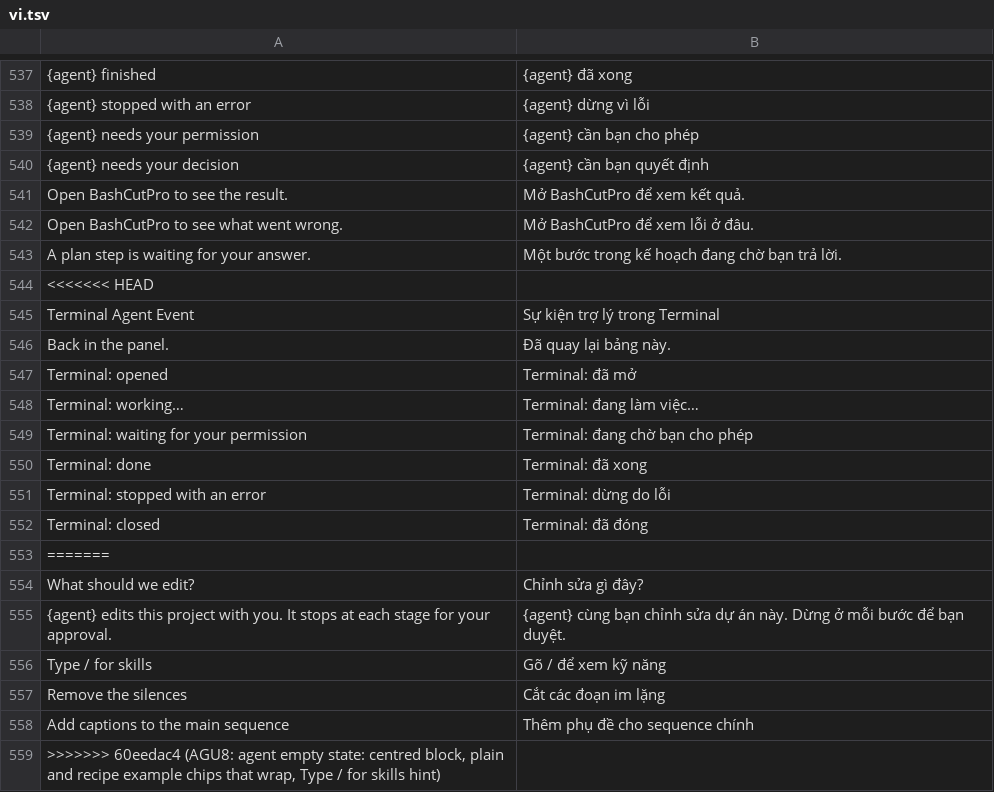
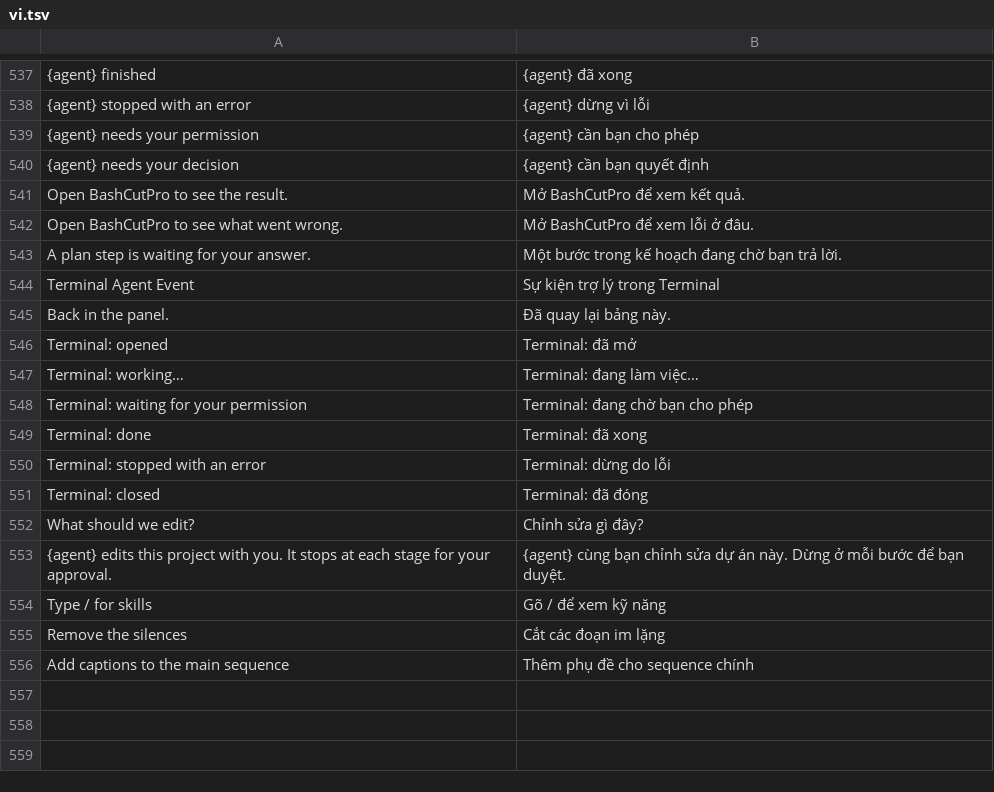
Before and after one commit to dongnguyenvie/BashCutPro, a TSV file: crates/ui-egui/src/bashcut_ui/strings/vi.tsv, drawn as a sheet; only a part is shown, gaps mark what is left out.

Commit message:
AGU8: drop merge markers from vi.tsv

```diff
--- a/crates/ui-egui/src/bashcut_ui/strings/vi.tsv
+++ b/crates/ui-egui/src/bashcut_ui/strings/vi.tsv
@@ -543,3 +543,2 @@ Open BashCutPro to see what went wrong.	Mở BashCutPro để xem lỗi ở đâ
 A plan step is waiting for your answer.	Một bước trong kế hoạch đang chờ bạn trả lời.
-<<<<<<< HEAD
 Terminal Agent Event	Sự kiện trợ lý trong Terminal
@@ -552,3 +551,2 @@ Terminal: stopped with an error	Terminal: dừng do lỗi
 Terminal: closed	Terminal: đã đóng
-=======
 What should we edit?	Chỉnh sửa gì đây?
@@ -558,2 +556 @@ Remove the silences	Cắt các đoạn im lặng
 Add captions to the main sequence	Thêm phụ đề cho sequence chính
->>>>>>> 60eedac4 (AGU8: agent empty state: centred block, plain and recipe example chips that wrap, Type / for skills hint)
```
